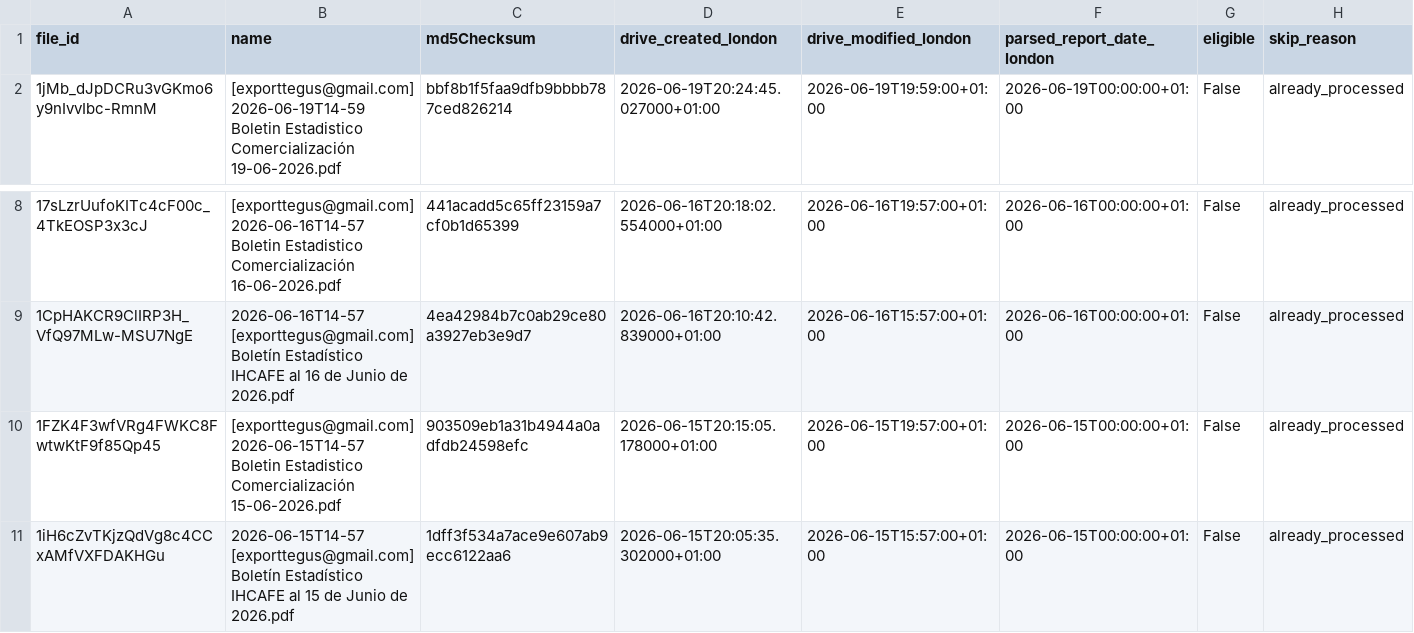
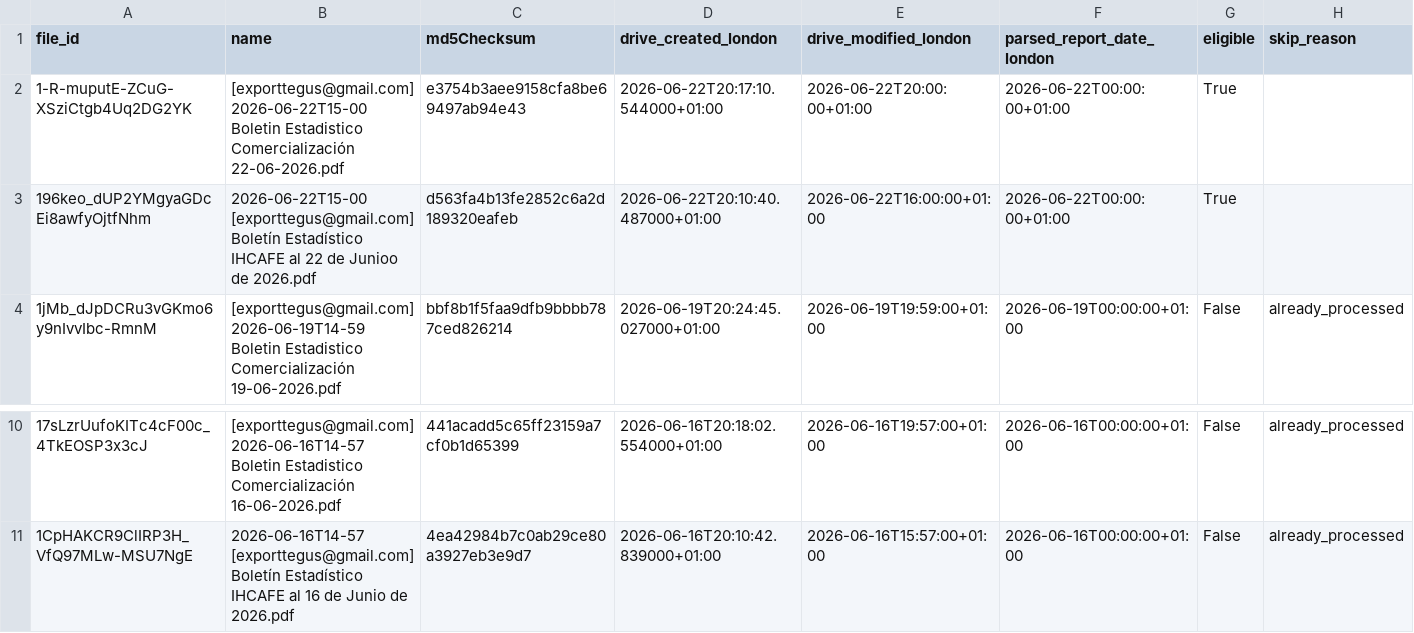
Before and after one commit to JuanDBeltranP/_r, a CSV file: outputs/latest/preflight_latest.csv, drawn as a sheet; only a part is shown, gaps mark what is left out.

```diff
--- a/outputs/latest/preflight_latest.csv
+++ b/outputs/latest/preflight_latest.csv
@@ -1,2 +1,4 @@
 file_id,name,md5Checksum,drive_created_london,drive_modified_london,parsed_report_date_london,eligible,skip_reason
+1-R-muputE-ZCuG-XSziCtgb4Uq2DG2YK,[exporttegus@gmail.com] 2026-06-22T15-00 Boletin Estadistico Comercialización 22-06-2026.pdf,e3754b3aee9158cfa8be69497ab94e43,2026-06-22T20:17:10.544000+01:00,2026-06-22T20:00:00+01:00,2026-06-22T00:00:00+01:00,True,
+196keo_dUP2YMgyaGDcEi8awfyOjtfNhm,2026-06-22T15-00 [exporttegus@gmail.com] Boletín Estadístico IHCAFE al 22 de Junioo de 2026.pdf,d563fa4b13fe2852c6a2d189320eafeb,2026-06-22T20:10:40.487000+01:00,2026-06-22T16:00:00+01:00,2026-06-22T00:00:00+01:00,True,
 1jMb_dJpDCRu3vGKmo6y9nIvvIbc-RmnM,[exporttegus@gmail.com] 2026-06-19T14-59 Boletin Estadistico Comercialización 19-06-2026.pdf,bbf8b1f5faa9dfb9bbbb787ced826214,2026-06-19T20:24:45.027000+01:00,2026-06-19T19:59:00+01:00,2026-06-19T00:00:00+01:00,False,already_processed
@@ -9,3 +11 @@ file_id,name,md5Checksum,drive_created_london,drive_modified_london,parsed_repor
 1CpHAKCR9ClIRP3H_VfQ97MLw-MSU7NgE,2026-06-16T14-57 [exporttegus@gmail.com] Boletín Estadístico IHCAFE al 16 de Junio de 2026.pdf,4ea42984b7c0ab29ce80a3927eb3e9d7,2026-06-16T20:10:42.839000+01:00,2026-06-16T15:57:00+01:00,2026-06-16T00:00:00+01:00,False,already_processed
-1FZK4F3wfVRg4FWKC8FwtwKtF9f85Qp45,[exporttegus@gmail.com] 2026-06-15T14-57 Boletin Estadistico Comercialización 15-06-2026.pdf,903509eb1a31b4944a0adfdb24598efc,2026-06-15T20:15:05.178000+01:00,2026-06-15T19:57:00+01:00,2026-06-15T00:00:00+01:00,False,already_processed
-1iH6cZvTKjzQdVg8c4CCxAMfVXFDAKHGu,2026-06-15T14-57 [exporttegus@gmail.com] Boletín Estadístico IHCAFE al 15 de Junio de 2026.pdf,1dff3f534a7ace9e607ab9ecc6122aa6,2026-06-15T20:05:35.302000+01:00,2026-06-15T15:57:00+01:00,2026-06-15T00:00:00+01:00,False,already_processed
```
Also changed, not shown: outputs/historical/processed_files.csv, 3 other files.
